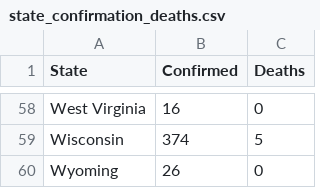
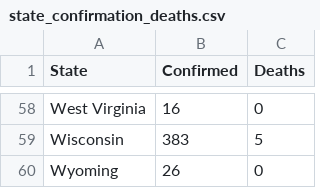
Before and after one commit to 320834/coronashutdown, a CSV file: final_data/state_confirmation_deaths.csv, drawn as a sheet; only a part is shown, gaps mark what is left out; the diff covers the shown part only.

```diff
--- a/final_data/state_confirmation_deaths.csv
+++ b/final_data/state_confirmation_deaths.csv
@@ -58,3 +58,3 @@
 "West Virginia",16,0
-"Wisconsin",374,5
+"Wisconsin",383,5
 "Wyoming",26,0
```
Also changed, not shown: 34 edited cells elsewhere in this file, 41 other files.
